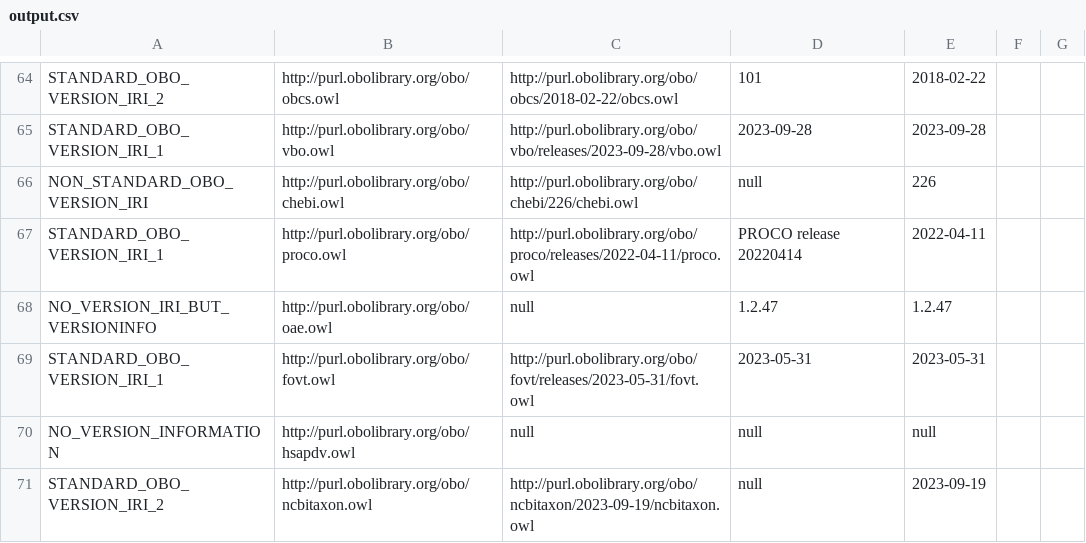
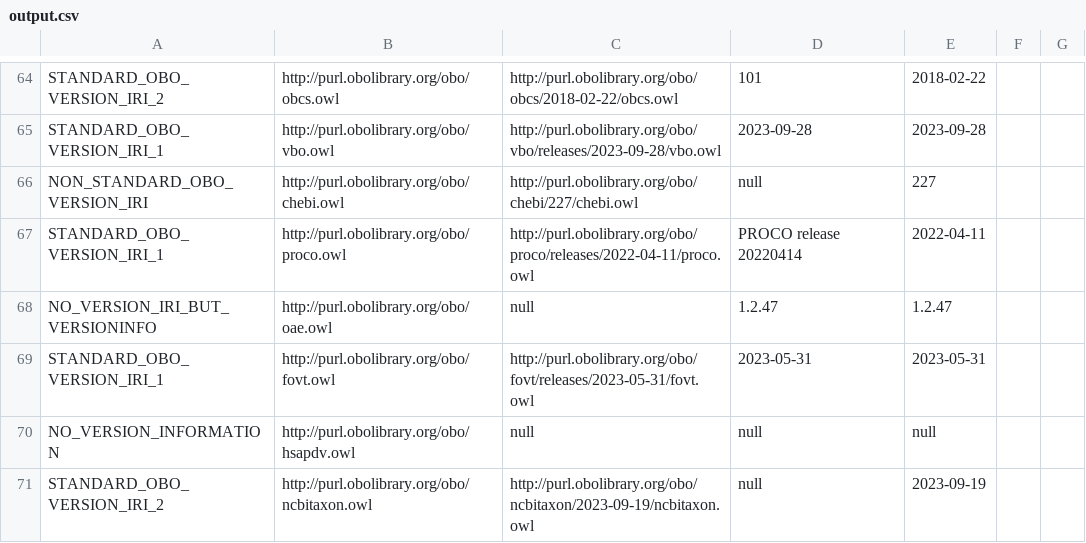
Before and after one commit to psiotwo/ontology-version-extractor, a CSV file: output.csv, drawn as a sheet; only a part is shown, gaps mark what is left out.

```diff
--- a/output.csv
+++ b/output.csv
@@ -65,3 +65,3 @@ STANDARD_OBO_VERSION_IRI_2,http://purl.obolibrary.org/obo/obcs.owl,http://purl.o
 STANDARD_OBO_VERSION_IRI_1,http://purl.obolibrary.org/obo/vbo.owl,http://purl.obolibrary.org/obo/vbo/releases/2023-09-28/vbo.owl,2023-09-28,2023-09-28,,
-NON_STANDARD_OBO_VERSION_IRI,http://purl.obolibrary.org/obo/chebi.owl,http://purl.obolibrary.org/obo/chebi/226/chebi.owl,null,226,,
+NON_STANDARD_OBO_VERSION_IRI,http://purl.obolibrary.org/obo/chebi.owl,http://purl.obolibrary.org/obo/chebi/227/chebi.owl,null,227,,
 STANDARD_OBO_VERSION_IRI_1,http://purl.obolibrary.org/obo/proco.owl,http://purl.obolibrary.org/obo/proco/releases/2022-04-11/proco.owl,PROCO release 20220414,2022-04-11,,
```
Also changed, not shown: 2 other files.
